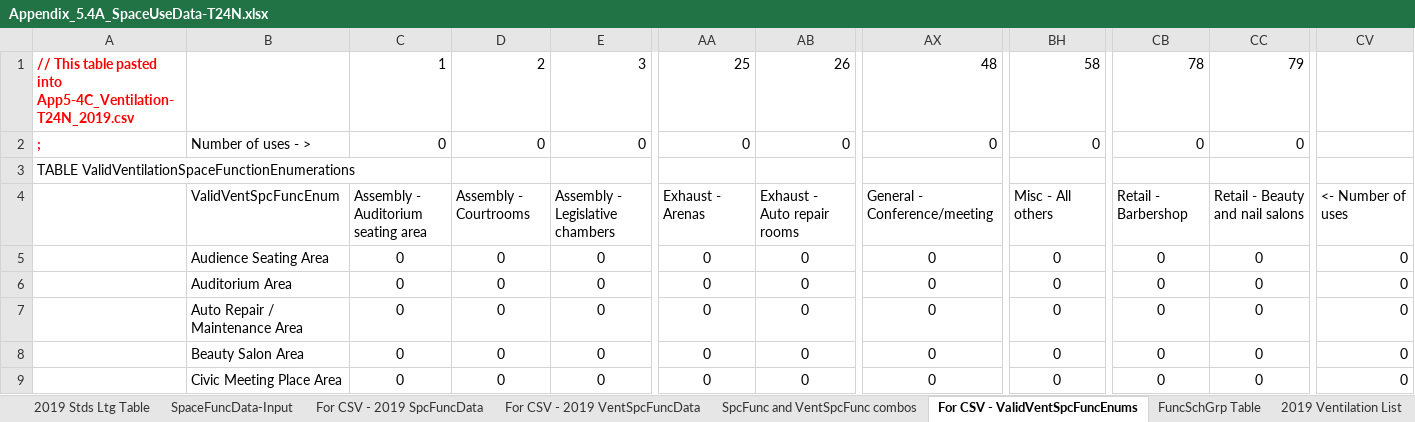
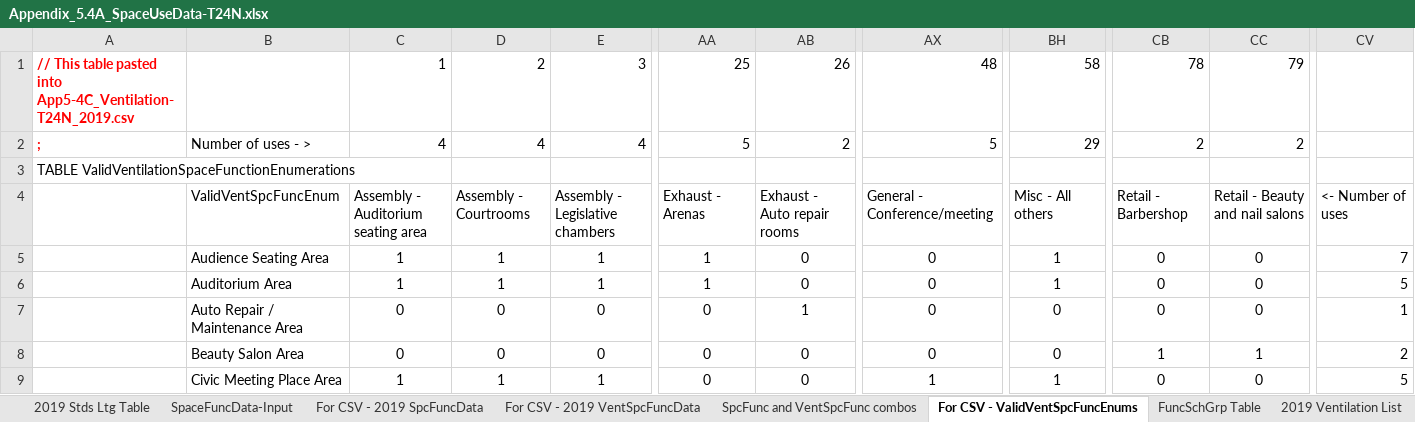
Before and after one commit to joesinger12/Sample-CBECC-Public-Mirror-from-Dev, an Excel workbook: Documentation/T24N/Appendix_5.4A_SpaceUseData-T24N.xlsx, sheet For CSV - ValidVentSpcFuncEnums, drawn as a sheet; only a part is shown, gaps mark what is left out; values as stored, in another font and other column widths than the file's, no borders; conditional formats not drawn; removed rows and columns are numbered as before the commit, all else as after; rows hold the shown columns only; the diff covers the shown part only; the diff names each change by its address in the sheet, - before the commit and + after, or states it on an @@ line.

Commit message:
SVN (com) commit #6902 by scriswellwsf       ruleset and lookup table mods and additions adding calc of prescriptive PV and battery sizes and standard design PV/battery objects

```diff
--- a/Documentation/T24N/Appendix_5.4A_SpaceUseData-T24N.xlsx (sheet For CSV - ValidVentSpcFuncEnums)
+++ b/Documentation/T24N/Appendix_5.4A_SpaceUseData-T24N.xlsx (sheet For CSV - ValidVentSpcFuncEnums)
-row 2: ; | Number of uses - > | 0 | 0 | 0 | 0 | 0 | 0 | 0 | 0 | 0
+row 2: ; | Number of uses - > | 4 | 4 | 4 | 5 | 2 | 5 | 29 | 2 | 2
-C5:C6: 0
+C5:C6: 1
-D5:D6: 0
+D5:D6: 1
-E5:E6: 0
+E5:E6: 1
-AA5:AA6: 0
+AA5:AA6: 1
-BH5:BH6: 0
+BH5:BH6: 1
-CV5: 0
+CV5: 7
-CV6: 0
+CV6: 5
-AB7: 0
+AB7: 1
-CV7: 0
+CV7: 1
-CB8: 0
+CB8: 1
-CC8: 0
+CC8: 1
-CV8: 0
+CV8: 2
-C9: 0
+C9: 1
-D9: 0
+D9: 1
-E9: 0
+E9: 1
-AX9: 0
+AX9: 1
-BH9: 0
+BH9: 1
-CV9: 0
+CV9: 5
```
Also changed, not shown: 295 edited cells elsewhere in this sheet, sheet For CSV - 2019 SpcFuncData, 1 other file.
